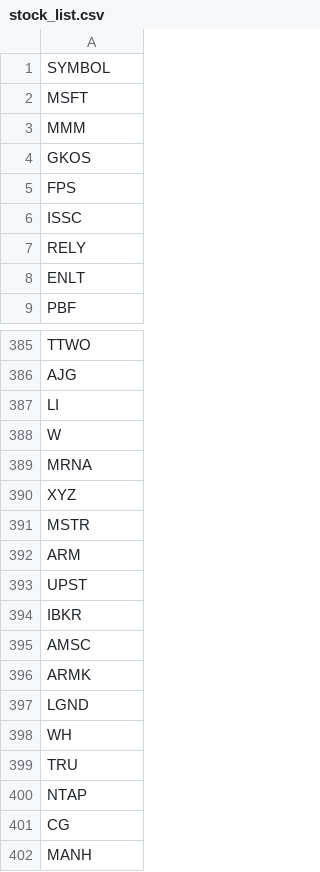
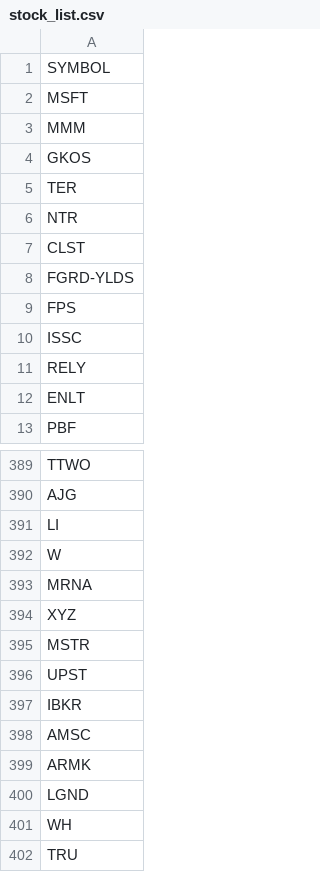
Before and after one commit to githhhh/Yfinance_data, a CSV file: us/stock_list.csv, drawn as a sheet; only a part is shown, gaps mark what is left out; the shorter side is filled out with more unchanged rows; removed rows and columns are numbered as before the commit, all else as after; the diff names each change by its address in the sheet, - before the commit and + after, or states it on an @@ line.

Commit message:
Update stock list

```diff
--- a/us/stock_list.csv
+++ b/us/stock_list.csv
+row 5: TER
+row 6: NTR
+row 7: CLST
+row 8: FGRD-YLDS
-row 392: ARM
```
